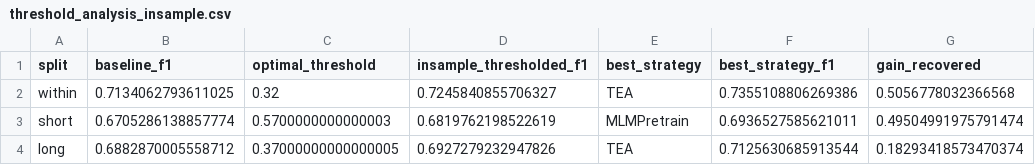
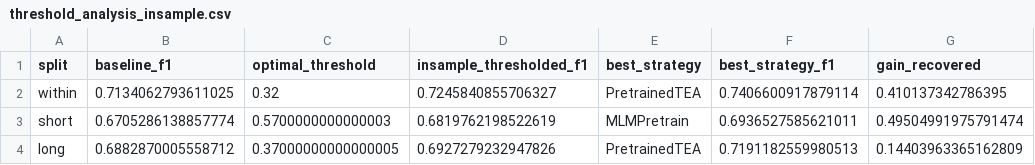
Before and after one commit to tamarasuarezrod/temporal-drift-sentiment-msc, a CSV file: results/metrics/threshold_analysis_insample.csv, drawn as a sheet.

```diff
--- a/results/metrics/threshold_analysis_insample.csv
+++ b/results/metrics/threshold_analysis_insample.csv
@@ -1,4 +1,4 @@
 split,baseline_f1,optimal_threshold,insample_thresholded_f1,best_strategy,best_strategy_f1,gain_recovered
-within,0.7134062793611025,0.32,0.7245840855706327,TEA,0.7355108806269386,0.5056778032366568
+within,0.7134062793611025,0.32,0.7245840855706327,PretrainedTEA,0.7406600917879114,0.410137342786395
 short,0.6705286138857774,0.5700000000000003,0.6819762198522619,MLMPretrain,0.6936527585621011,0.49504991975791474
-long,0.6882870005558712,0.37000000000000005,0.6927279232947826,TEA,0.7125630685913544,0.18293418573470374
+long,0.6882870005558712,0.37000000000000005,0.6927279232947826,PretrainedTEA,0.7191182559980513,0.14403963365162809
```
Also changed, not shown: results/all_systems/paired_bootstrap.csv, results/all_systems/severity.csv, 38 other files.
